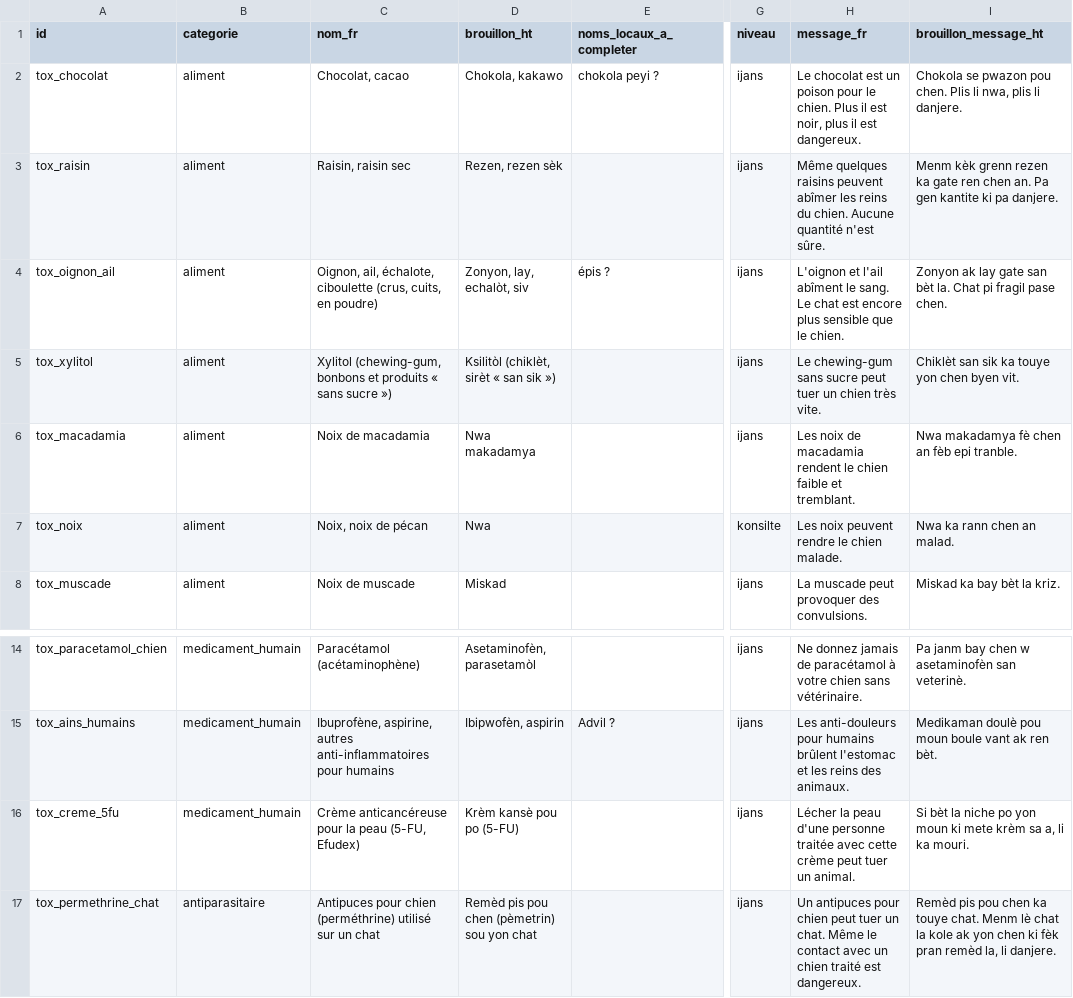
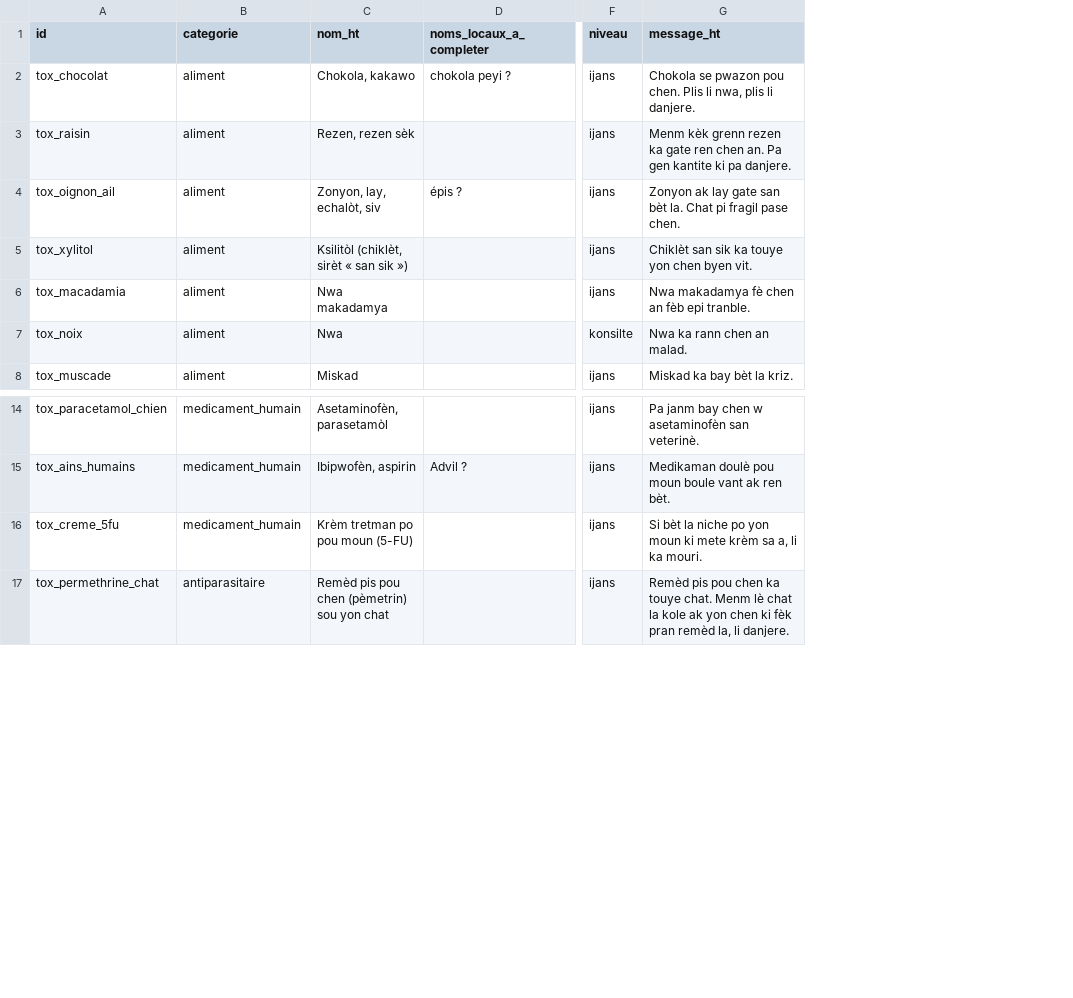
Before and after one commit to andreshold/sanimo, a CSV file: content-sources/toxiques.csv, drawn as a sheet; only a part is shown, gaps mark what is left out; removed rows and columns are numbered as before the commit, all else as after; the diff names each change by its address in the sheet, - before the commit and + after, or states it on an @@ line.

```diff
--- a/content-sources/toxiques.csv
+++ b/content-sources/toxiques.csv
-column C (nom_fr), rows 2-8: Chocolat, cacao | Raisin, raisin sec | Oignon, ail, échalote, ciboulette (crus, cuits, en poudre) | Xylitol (chewing-gum, bonbons et produits « sans sucre ») | Noix de macadamia | Noix, noix de pécan | Noix de muscade; rows 14-17: Paracétamol (acétaminophène) | Ibuprofène, aspirine, autres anti-inflammatoires pour humains | Crème anticancéreuse pour la peau (5-FU, Efudex) | Antipuces pour chien (perméthrine) utilisé sur un chat
-column H (message_fr), rows 2-8: Le chocolat est un poison pour le chien. Plus il est noir, plus il est dangereux. | Même quelques raisins peuvent abîmer les reins du chien. Aucune quantité n'est sûre. | L'oignon et l'ail abîment le sang. Le chat est encore plus sensible que le chien. | Le chewing-gum sans sucre peut tuer un chien très vite. | Les noix de macadamia rendent le chien faible et tremblant. | Les noix peuvent rendre le chien malade. | La muscade peut provoquer des convulsions.; rows 14-17: Ne donnez jamais de paracétamol à votre chien sans vétérinaire. | Les anti-douleurs pour humains brûlent l'estomac et les reins des animaux. | Lécher la peau d'une personne traitée avec cette crème peut tuer un animal. | Un antipuces pour chien peut tuer un chat. Même le contact avec un chien traité est dangereux.
-C1: brouillon_ht
+C1: nom_ht
-G1: brouillon_message_ht
+G1: message_ht
-C16 (nom_ht): Krèm kansè pou po (5-FU)
+C16 (nom_ht): Krèm tretman po pou moun (5-FU)
```
Also changed, not shown: content-sources/cas_test.csv, content-sources/consignes.csv, 53 other files.
